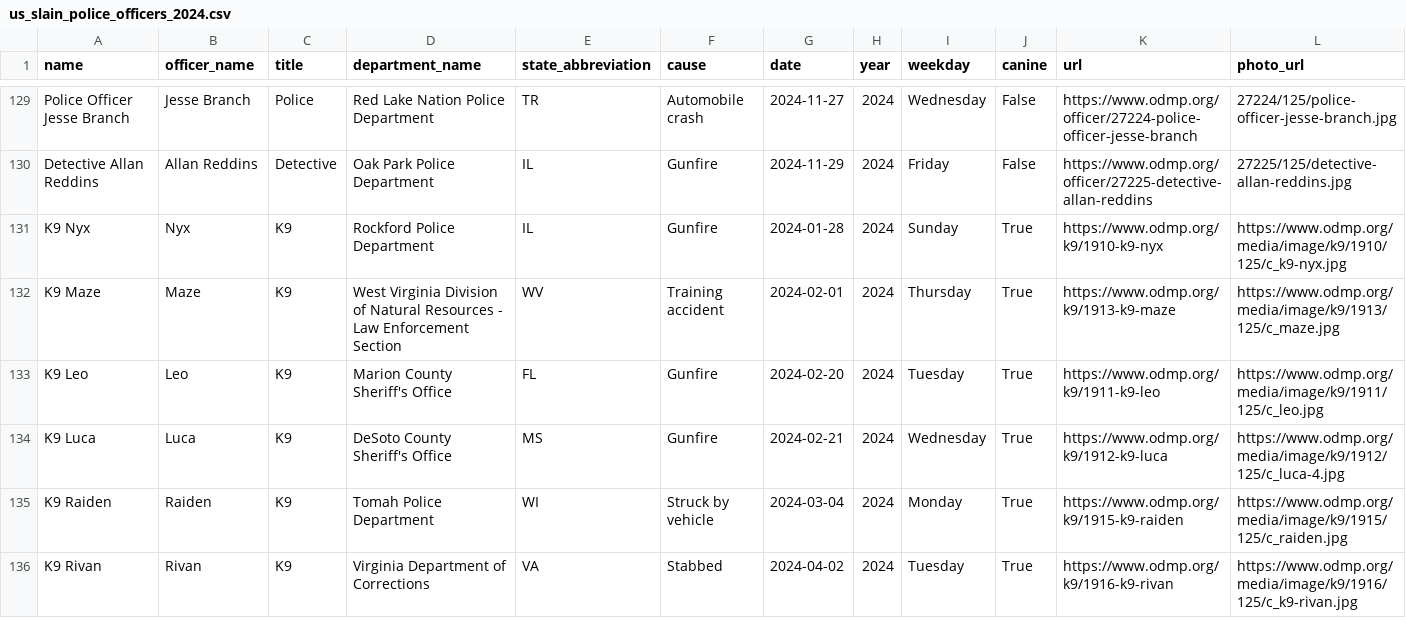
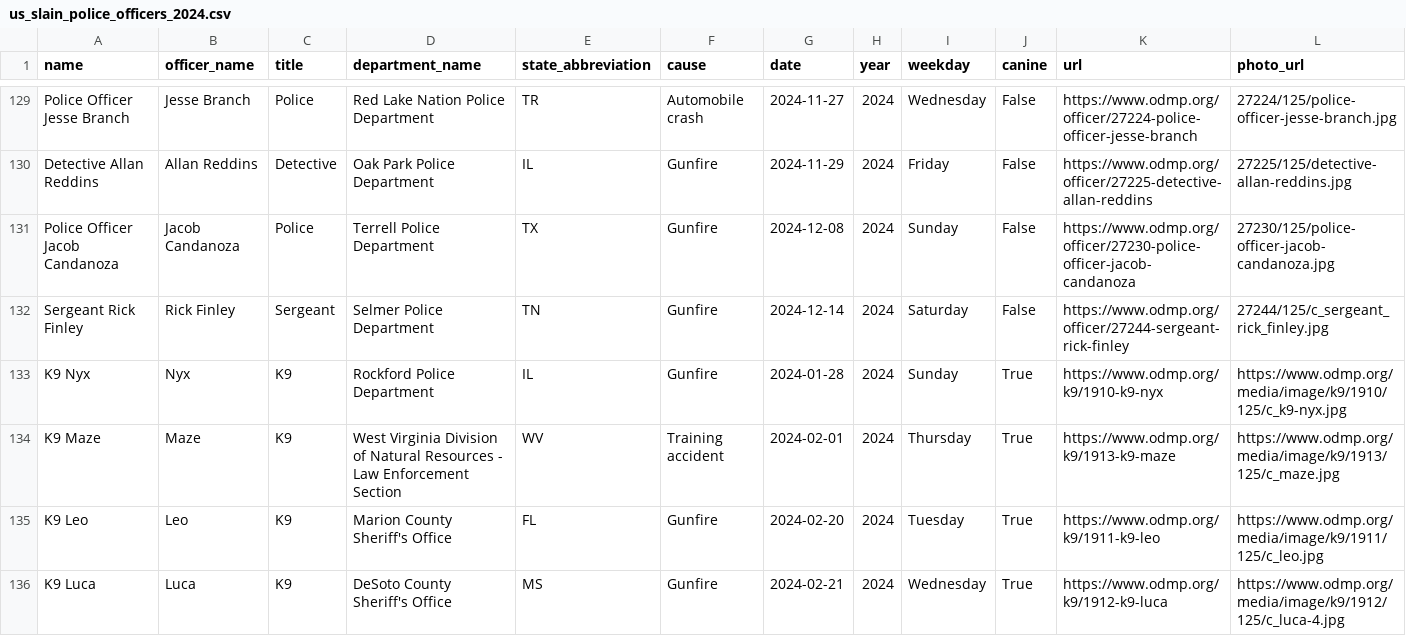
Before and after one commit to stiles/police-end-of-watch, a CSV file: data/processed/us_slain_police_officers_2024.csv, drawn as a sheet; only a part is shown, gaps mark what is left out; the shorter side is filled out with more unchanged rows; rows hold the shown columns only; the diff names each change by its address in the sheet, - before the commit and + after, or states it on an @@ line.

Commit message:
bot updated data

```diff
--- a/data/processed/us_slain_police_officers_2024.csv
+++ b/data/processed/us_slain_police_officers_2024.csv
+row 131: Police Officer Jacob Candanoza | Jacob Candanoza | Police | Terrell Police Department | TX | Gunfire | 2024-12-08 | 2024 | Sunday | False | https://www.odmp.org/officer/27230-police-officer-jacob-candanoza | 27230/125/police-officer-jacob-candanoza.jpg
+row 132: Sergeant Rick Finley | Rick Finley | Sergeant | Selmer Police Department | TN | Gunfire | 2024-12-14 | 2024 | Saturday | False | https://www.odmp.org/officer/27244-sergeant-rick-finley | 27244/125/c_sergeant_rick_finley.jpg
```
Also changed, not shown: 6 other files.
